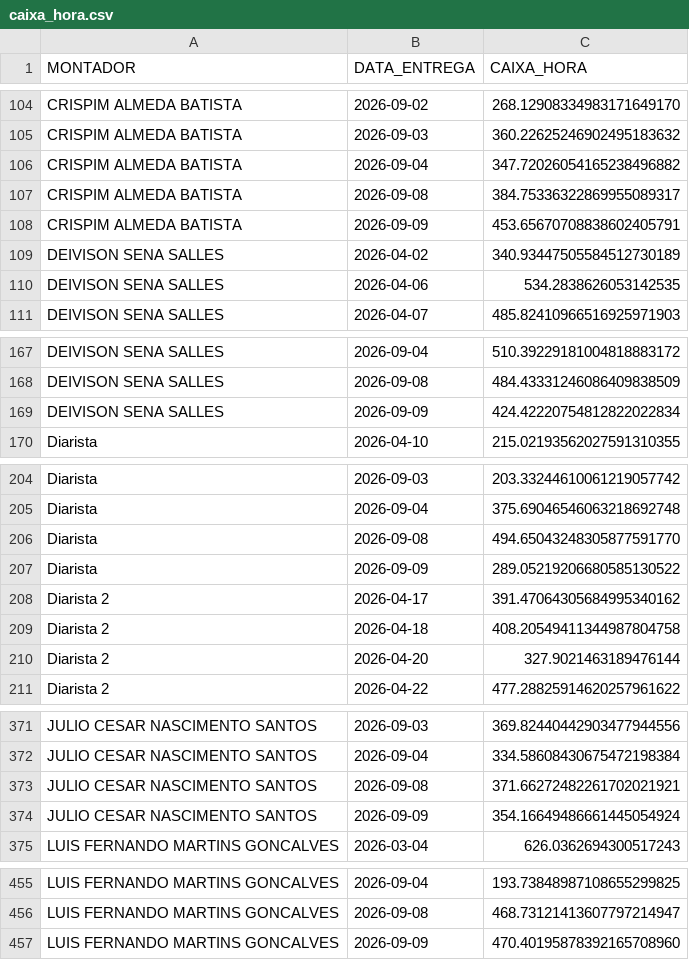
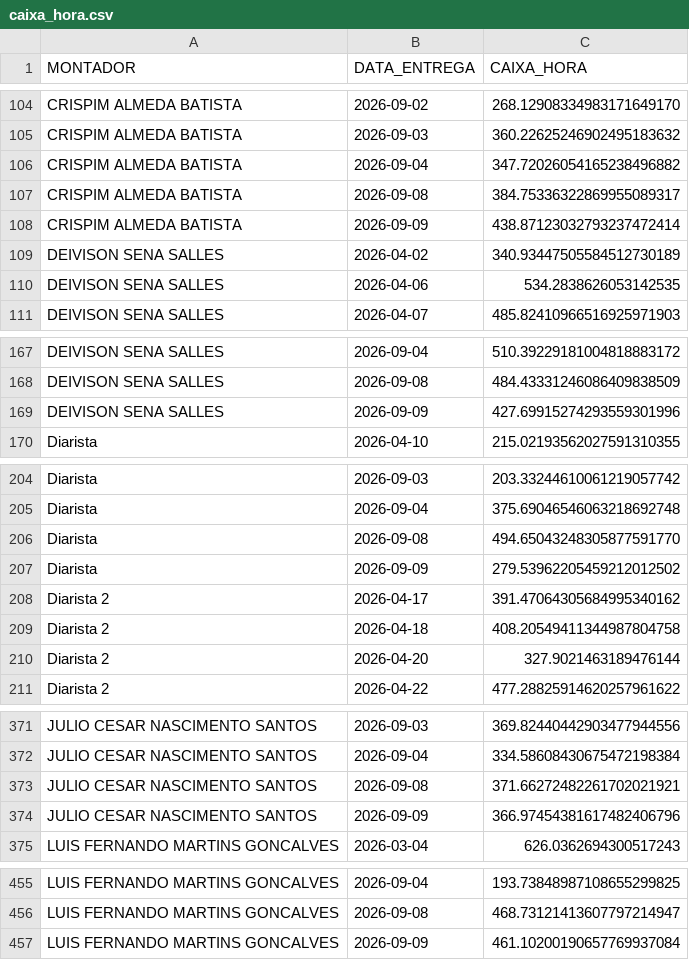
Before and after one commit to diogojfr/report-picking-process, a CSV file: data/caixa_hora.csv, drawn as a sheet; only a part is shown, gaps mark what is left out.

```diff
--- a/data/caixa_hora.csv
+++ b/data/caixa_hora.csv
@@ -107,3 +107,3 @@ CRISPIM ALMEDA BATISTA,2026-09-04,347.72026054165238496882
 CRISPIM ALMEDA BATISTA,2026-09-08,384.75336322869955089317
-CRISPIM ALMEDA BATISTA,2026-09-09,453.65670708838602405791
+CRISPIM ALMEDA BATISTA,2026-09-09,438.87123032793237472414
 DEIVISON SENA SALLES,2026-04-02,340.93447505584512730189
@@ -168,3 +168,3 @@ DEIVISON SENA SALLES,2026-09-04,510.39229181004818883172
 DEIVISON SENA SALLES,2026-09-08,484.43331246086409838509
-DEIVISON SENA SALLES,2026-09-09,424.42220754812822022834
+DEIVISON SENA SALLES,2026-09-09,427.69915274293559301996
 Diarista,2026-04-10,215.02193562027591310355
@@ -206,3 +206,3 @@ Diarista,2026-09-04,375.69046546063218692748
 Diarista,2026-09-08,494.65043248305877591770
-Diarista,2026-09-09,289.05219206680585130522
+Diarista,2026-09-09,279.53962205459212012502
 Diarista 2,2026-04-17,391.47064305684995340162
@@ -373,3 +373,3 @@ JULIO CESAR NASCIMENTO SANTOS,2026-09-04,334.58608430675472198384
 JULIO CESAR NASCIMENTO SANTOS,2026-09-08,371.66272482261702021921
-JULIO CESAR NASCIMENTO SANTOS,2026-09-09,354.16649486661445054924
+JULIO CESAR NASCIMENTO SANTOS,2026-09-09,366.97454381617482406796
 LUIS FERNANDO MARTINS GONCALVES,2026-03-04,626.0362694300517243
@@ -456,2 +456,2 @@ LUIS FERNANDO MARTINS GONCALVES,2026-09-04,193.73848987108655299825
 LUIS FERNANDO MARTINS GONCALVES,2026-09-08,468.73121413607797214947
-LUIS FERNANDO MARTINS GONCALVES,2026-09-09,470.40195878392165708960
+LUIS FERNANDO MARTINS GONCALVES,2026-09-09,461.10200190657769937084
```
Also changed, not shown: data/conf_registros.csv, data/media_conf_dia.csv, 8 other files.
